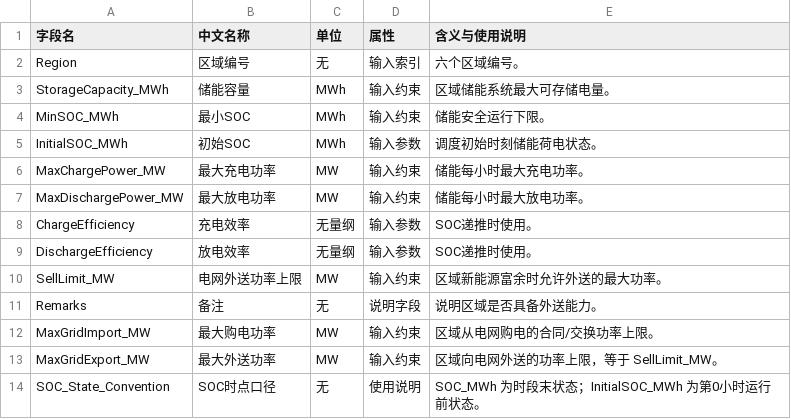
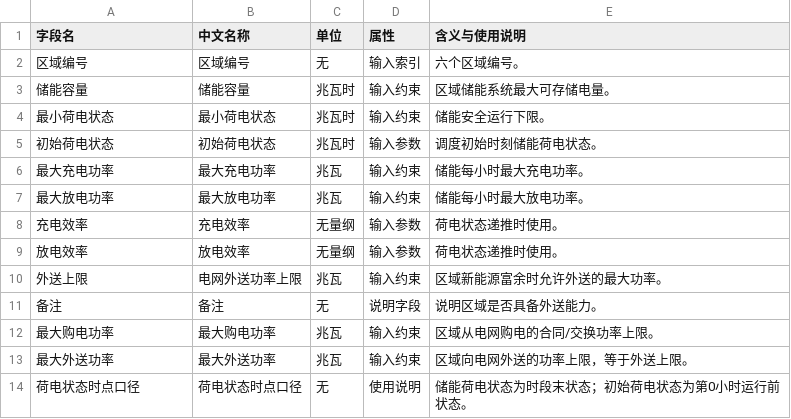
Before and after one commit to wenje-ma/huashu-cup, a CSV file: 题目/附件数据/storage_information_字段说明.csv, drawn as a sheet.

```diff
--- a/题目/附件数据/storage_information_字段说明.csv
+++ b/题目/附件数据/storage_information_字段说明.csv
@@ -1,14 +1,14 @@
 字段名,中文名称,单位,属性,含义与使用说明
-Region,区域编号,无,输入索引,六个区域编号。
-StorageCapacity_MWh,储能容量,MWh,输入约束,区域储能系统最大可存储电量。
-MinSOC_MWh,最小SOC,MWh,输入约束,储能安全运行下限。
-InitialSOC_MWh,初始SOC,MWh,输入参数,调度初始时刻储能荷电状态。
-MaxChargePower_MW,最大充电功率,MW,输入约束,储能每小时最大充电功率。
-MaxDischargePower_MW,最大放电功率,MW,输入约束,储能每小时最大放电功率。
-ChargeEfficiency,充电效率,无量纲,输入参数,SOC递推时使用。
-DischargeEfficiency,放电效率,无量纲,输入参数,SOC递推时使用。
-SellLimit_MW,电网外送功率上限,MW,输入约束,区域新能源富余时允许外送的最大功率。
-Remarks,备注,无,说明字段,说明区域是否具备外送能力。
-MaxGridImport_MW,最大购电功率,MW,输入约束,区域从电网购电的合同/交换功率上限。
-MaxGridExport_MW,最大外送功率,MW,输入约束,区域向电网外送的功率上限，等于 SellLimit_MW。
-SOC_State_Convention,SOC时点口径,无,使用说明,SOC_MWh 为时段末状态；InitialSOC_MWh 为第0小时运行前状态。
+区域编号,区域编号,无,输入索引,六个区域编号。
+储能容量,储能容量,兆瓦时,输入约束,区域储能系统最大可存储电量。
+最小荷电状态,最小荷电状态,兆瓦时,输入约束,储能安全运行下限。
+初始荷电状态,初始荷电状态,兆瓦时,输入参数,调度初始时刻储能荷电状态。
+最大充电功率,最大充电功率,兆瓦,输入约束,储能每小时最大充电功率。
+最大放电功率,最大放电功率,兆瓦,输入约束,储能每小时最大放电功率。
+充电效率,充电效率,无量纲,输入参数,荷电状态递推时使用。
+放电效率,放电效率,无量纲,输入参数,荷电状态递推时使用。
+外送上限,电网外送功率上限,兆瓦,输入约束,区域新能源富余时允许外送的最大功率。
+备注,备注,无,说明字段,说明区域是否具备外送能力。
+最大购电功率,最大购电功率,兆瓦,输入约束,区域从电网购电的合同/交换功率上限。
+最大外送功率,最大外送功率,兆瓦,输入约束,区域向电网外送的功率上限，等于外送上限。
+荷电状态时点口径,荷电状态时点口径,无,使用说明,储能荷电状态为时段末状态；初始荷电状态为第0小时运行前状态。
```
Also changed, not shown: 题目/附件数据/GPU_information_字段说明.csv, 题目/附件数据/power_mapping_计算口径.csv, 30 other files.
